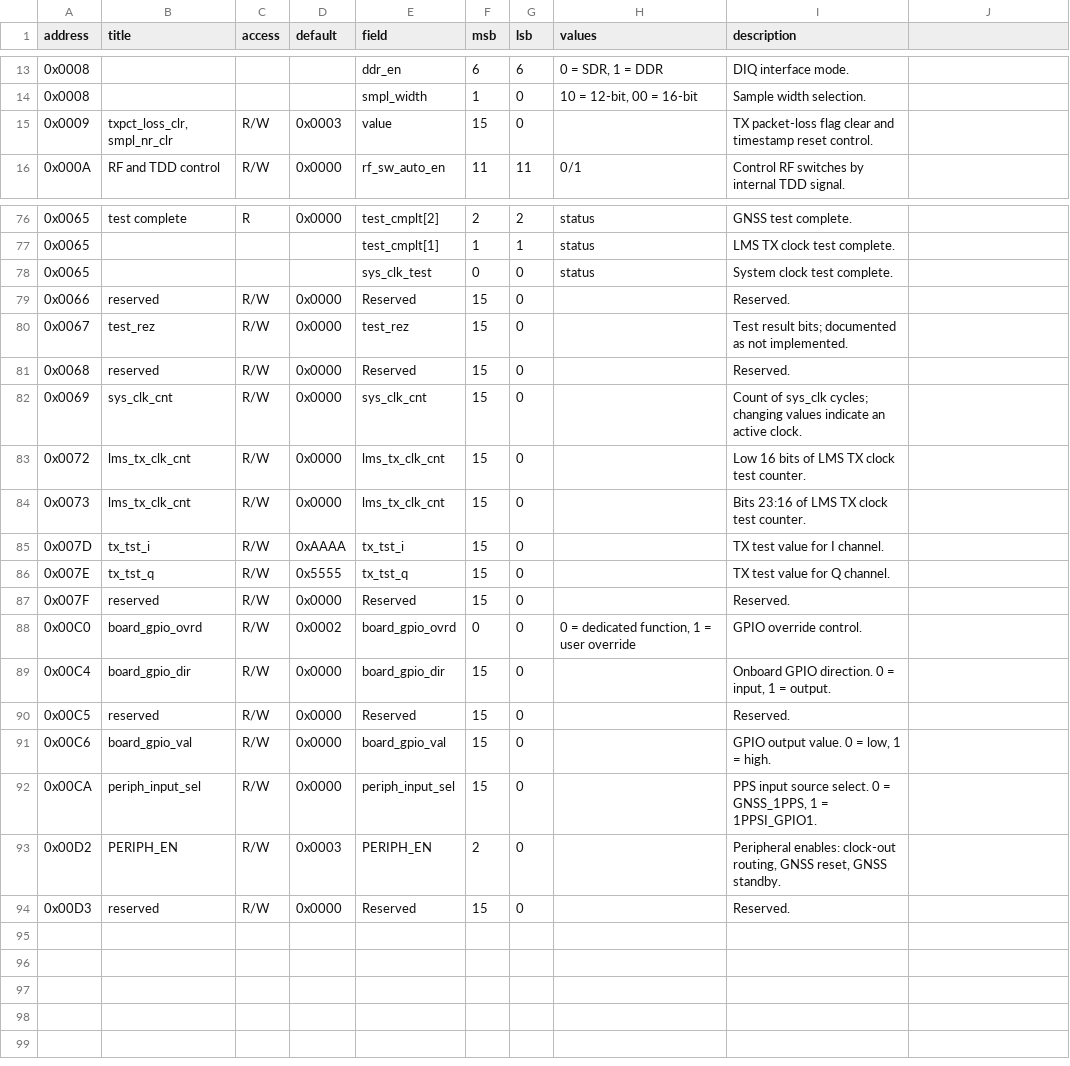
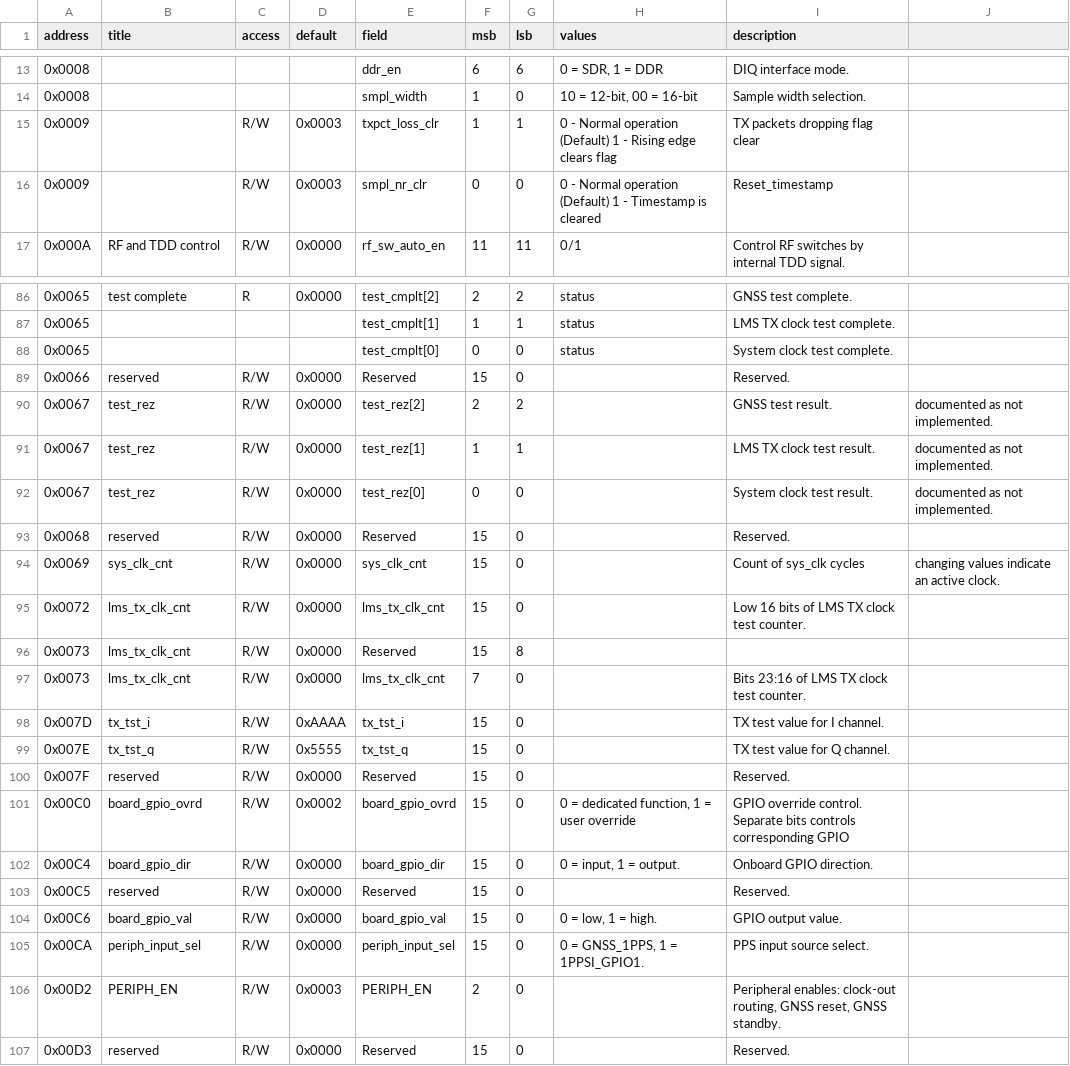
Before and after one commit to myriadrf/LimeSDR_GW, a CSV file: docs/docs/common_host_regs/bitfields.csv, drawn as a sheet; only a part is shown, gaps mark what is left out; the diff covers the shown part only.

```diff
--- a/docs/docs/common_host_regs/bitfields.csv
+++ b/docs/docs/common_host_regs/bitfields.csv
@@ -15 +15,2 @@ address,title,access,default,field,msb,lsb,values,description
-0x0009,"txpct_loss_clr, smpl_nr_clr",R/W,0x0003,value,15,0,,TX packet-loss flag clear and timestamp reset control.
+0x0009,,R/W,0x0003,txpct_loss_clr,1,1,0 - Normal operation (Default) 1 - Rising edge clears flag,TX packets dropping flag clear,
+0x0009,,R/W,0x0003,smpl_nr_clr,0,0,0 - Normal operation (Default) 1 - Timestamp is cleared,Reset_timestamp,
@@ -78 +88 @@ address,title,access,default,field,msb,lsb,values,description
-0x0065,,,,sys_clk_test,0,0,status,System clock test complete.
+0x0065,,,,test_cmplt[0],0,0,status,System clock test complete.,
@@ -80 +90,3 @@ address,title,access,default,field,msb,lsb,values,description
-0x0067,test_rez,R/W,0x0000,test_rez,15,0,,Test result bits; documented as not implemented.
+0x0067,test_rez,R/W,0x0000,test_rez[2],2,2,,GNSS test result., documented as not implemented.
+0x0067,test_rez,R/W,0x0000,test_rez[1],1,1,,LMS TX clock test result., documented as not implemented.
+0x0067,test_rez,R/W,0x0000,test_rez[0],0,0,,System clock test result., documented as not implemented.
@@ -82 +94 @@ address,title,access,default,field,msb,lsb,values,description
-0x0069,sys_clk_cnt,R/W,0x0000,sys_clk_cnt,15,0,,Count of sys_clk cycles; changing values indicate an active clock.
+0x0069,sys_clk_cnt,R/W,0x0000,sys_clk_cnt,15,0,,Count of sys_clk cycles, changing values indicate an active clock.
@@ -84 +96,2 @@ address,title,access,default,field,msb,lsb,values,description
-0x0073,lms_tx_clk_cnt,R/W,0x0000,lms_tx_clk_cnt,15,0,,Bits 23:16 of LMS TX clock test counter.
+0x0073,lms_tx_clk_cnt,R/W,0x0000,Reserved,15,8,,,
+0x0073,lms_tx_clk_cnt,R/W,0x0000,lms_tx_clk_cnt,7,0,,Bits 23:16 of LMS TX clock test counter.,
@@ -88,2 +101,2 @@ address,title,access,default,field,msb,lsb,values,description
-0x00C0,board_gpio_ovrd,R/W,0x0002,board_gpio_ovrd,0,0,"0 = dedicated function, 1 = user override",GPIO override control.
-0x00C4,board_gpio_dir,R/W,0x0000,board_gpio_dir,15,0,,"Onboard GPIO direction. 0 = input, 1 = output."
+0x00C0,board_gpio_ovrd,R/W,0x0002,board_gpio_ovrd,15,0,"0 = dedicated function, 1 = user override",GPIO override control. Separate bits controls corresponding GPIO,
+0x00C4,board_gpio_dir,R/W,0x0000,board_gpio_dir,15,0,"0 = input, 1 = output.",Onboard GPIO direction. ,
@@ -91,2 +104,2 @@ address,title,access,default,field,msb,lsb,values,description
-0x00C6,board_gpio_val,R/W,0x0000,board_gpio_val,15,0,,"GPIO output value. 0 = low, 1 = high."
-0x00CA,periph_input_sel,R/W,0x0000,periph_input_sel,15,0,,"PPS input source select. 0 = GNSS_1PPS, 1 = 1PPSI_GPIO1."
+0x00C6,board_gpio_val,R/W,0x0000,board_gpio_val,15,0,"0 = low, 1 = high.",GPIO output value. ,
+0x00CA,periph_input_sel,R/W,0x0000,periph_input_sel,15,0,"0 = GNSS_1PPS, 1 = 1PPSI_GPIO1.",PPS input source select. ,
```
Also changed, not shown: 9 added rows and 25 edited cells elsewhere in this file, docs/docs/common_host_regs/registers.csv, docs/docs/limesdr-mini-v1/reg_remap/bitfields_override.csv, 16 other files.
